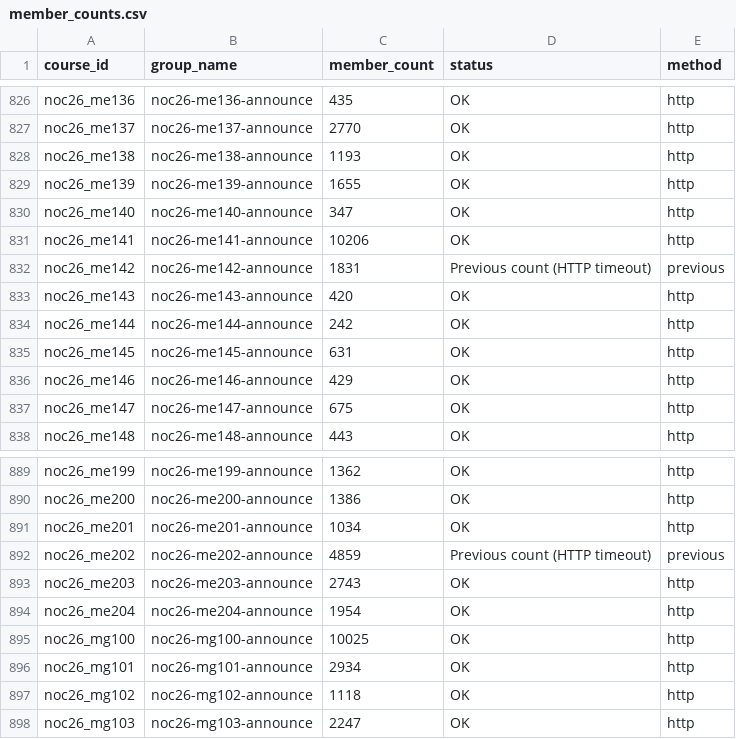
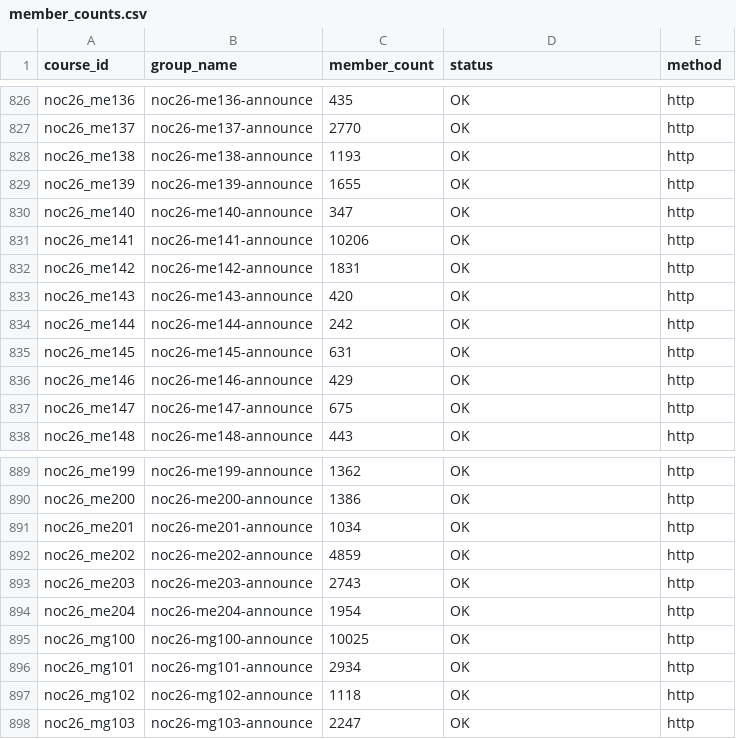
Before and after one commit to 01234santhoshprabhu/count, a CSV file: member_counts.csv, drawn as a sheet; only a part is shown, gaps mark what is left out; the diff covers the shown part only.

```diff
--- a/member_counts.csv
+++ b/member_counts.csv
@@ -831,3 +831,3 @@ noc26_me140,noc26-me140-announce,347,OK,http
 noc26_me141,noc26-me141-announce,10206,OK,http
-noc26_me142,noc26-me142-announce,1831,Previous count (HTTP timeout),previous
+noc26_me142,noc26-me142-announce,1831,OK,http
 noc26_me143,noc26-me143-announce,420,OK,http
@@ -891,3 +891,3 @@ noc26_me200,noc26-me200-announce,1386,OK,http
 noc26_me201,noc26-me201-announce,1034,OK,http
-noc26_me202,noc26-me202-announce,4859,Previous count (HTTP timeout),previous
+noc26_me202,noc26-me202-announce,4859,OK,http
 noc26_me203,noc26-me203-announce,2743,OK,http
```
Also changed, not shown: 10 edited cells elsewhere in this file, 3 other files.
